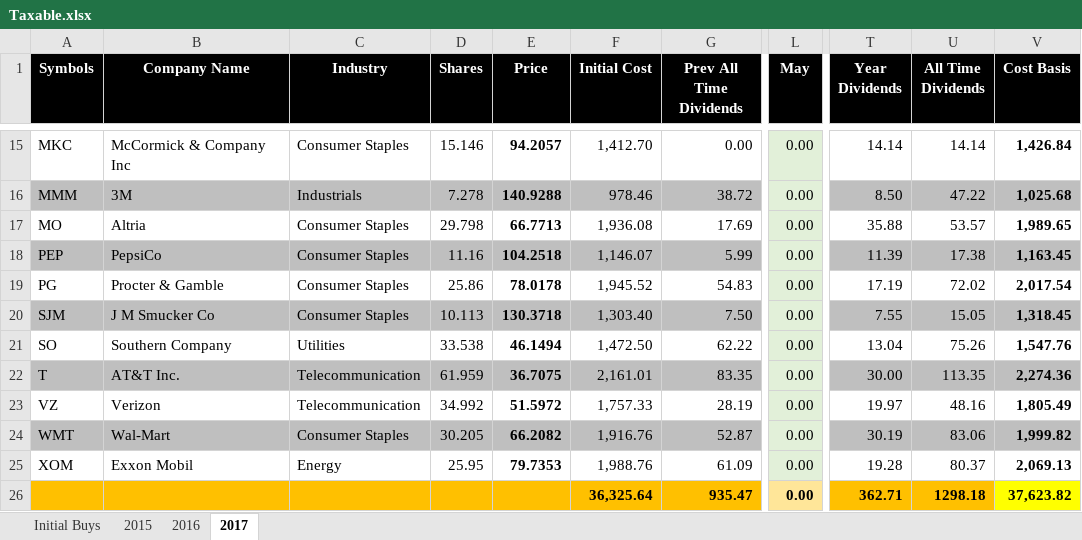
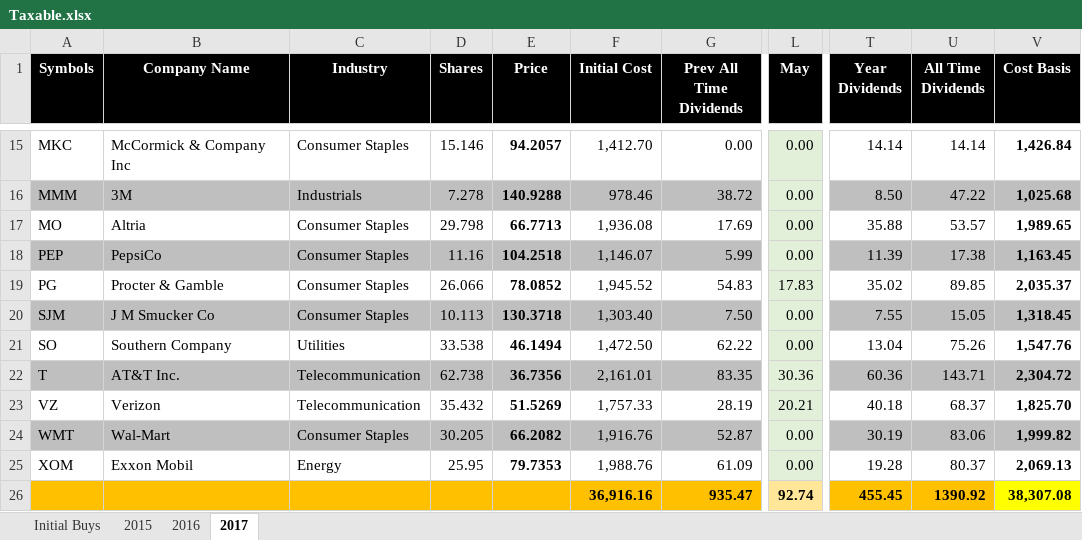
Before and after one commit to eplugplay/DividendLibertyCommercial, an Excel workbook: DividendLiberty/bin/Debug/Taxable.xlsx, sheet 2017, drawn as a sheet; only a part is shown, gaps mark what is left out; values as stored, in another font and other column widths than the file's, no borders; the diff covers the shown part only; the diff names each change by its address in the sheet, - before the commit and + after, or states it on an @@ line.

Commit message:
updated excel sheets.

```diff
--- a/DividendLiberty/bin/Debug/Taxable.xlsx (sheet 2017)
+++ b/DividendLiberty/bin/Debug/Taxable.xlsx (sheet 2017)
-D19 (Shares): 25.86
+D19 (Shares): 26.066
-E19 (Price): 78.0178
+E19 (Price): 78.0852
-L19 (May): 0.00
+L19 (May): 17.83
-T19 (Year Dividends): 17.19
+T19 (Year Dividends): 35.02
-U19 (All Time Dividends): 72.02
+U19 (All Time Dividends): 89.85
-V19 (Cost Basis): 2,017.54
+V19 (Cost Basis): 2,035.37
-D22 (Shares): 61.959
+D22 (Shares): 62.738
-E22 (Price): 36.7075
+E22 (Price): 36.7356
-L22 (May): 0.00
+L22 (May): 30.36
-T22 (Year Dividends): 30.00
+T22 (Year Dividends): 60.36
-U22 (All Time Dividends): 113.35
+U22 (All Time Dividends): 143.71
-V22 (Cost Basis): 2,274.36
+V22 (Cost Basis): 2,304.72
-D23 (Shares): 34.992
+D23 (Shares): 35.432
-E23 (Price): 51.5972
+E23 (Price): 51.5269
-L23 (May): 0.00
+L23 (May): 20.21
-T23 (Year Dividends): 19.97
+T23 (Year Dividends): 40.18
-U23 (All Time Dividends): 48.16
+U23 (All Time Dividends): 68.37
-V23 (Cost Basis): 1,805.49
+V23 (Cost Basis): 1,825.70
-F26 (Initial Cost): 36,325.64
+F26 (Initial Cost): 36,916.16
-L26 (May): 0.00
+L26 (May): 92.74
-T26 (Year Dividends): 362.71
+T26 (Year Dividends): 455.45
-U26 (All Time Dividends): 1298.18
+U26 (All Time Dividends): 1390.92
-V26 (Cost Basis): 37,623.82
+V26 (Cost Basis): 38,307.08
```
Also changed, not shown: 22 edited cells elsewhere in this sheet, sheet Initial Buys, DividendLiberty/bin/Debug/401k.xlsx, DividendLiberty/bin/Debug/Dividend Calculation.xlsx, 1 other file.
